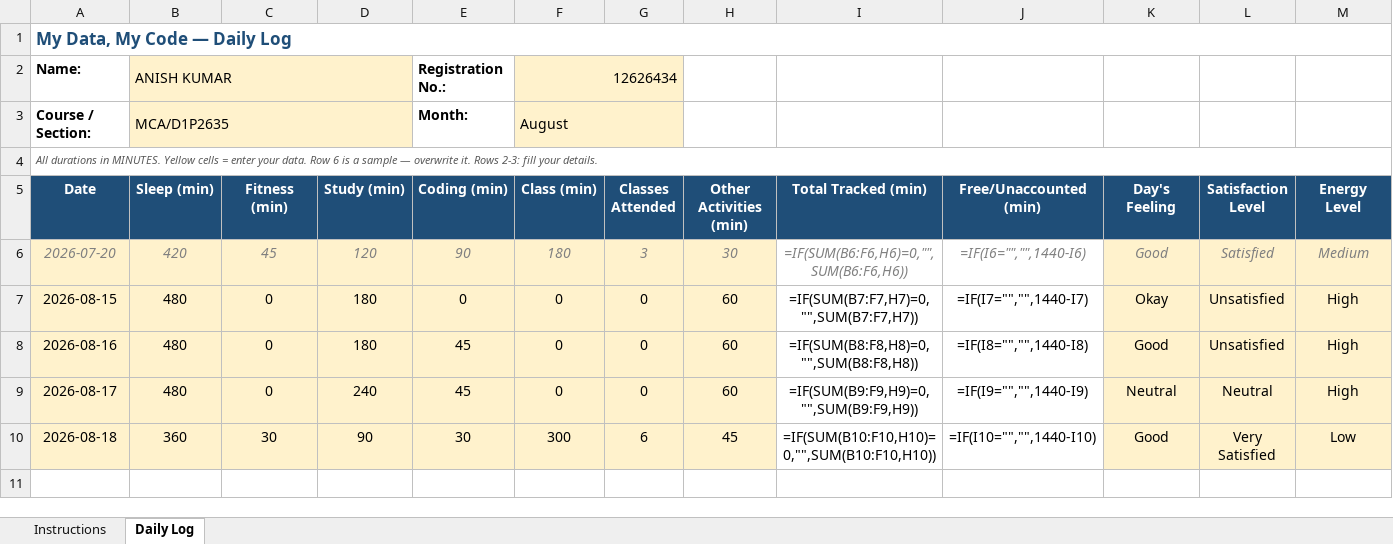
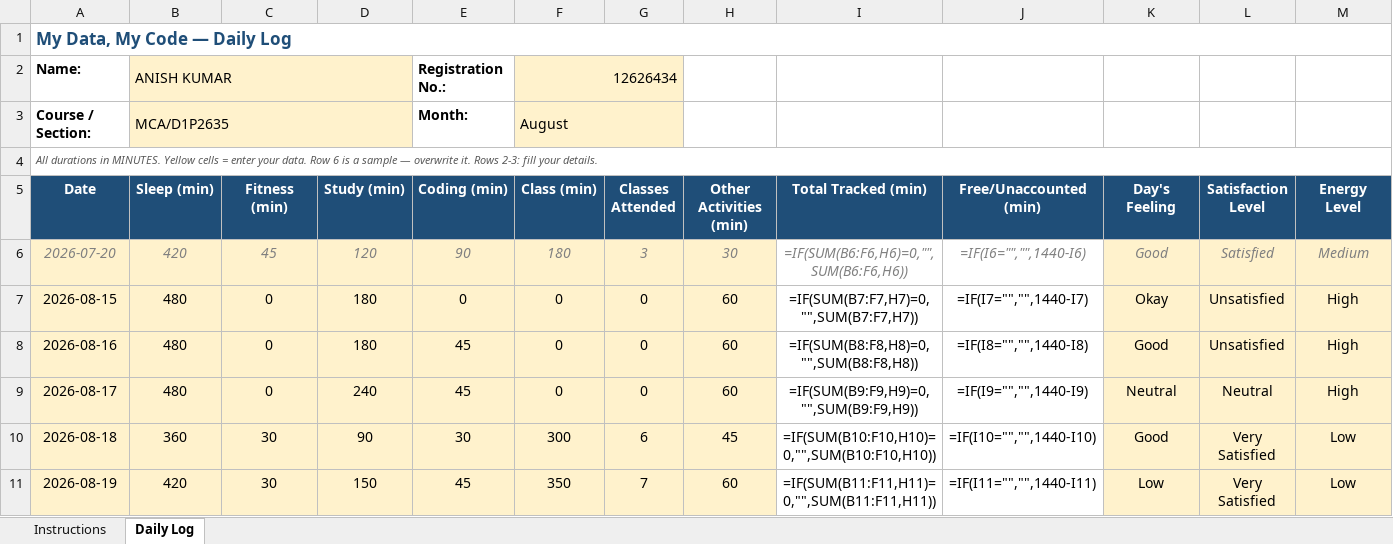
Before and after one commit to anishmm098/python_minor_project_1, an Excel workbook: 12626434.xlsx, sheet Daily Log, drawn as a sheet; only a part is shown; values as stored, in another font and other column widths than the file's, no borders; formulas without a stored value are shown as written; conditional formats not drawn; rows hold the shown columns only; the diff names each change by its address in the sheet, - before the commit and + after, or states it on an @@ line.

Commit message:
Update 12626434.xlsx - 19 August 2026

```diff
--- a/12626434.xlsx (sheet Daily Log)
+++ b/12626434.xlsx (sheet Daily Log)
+row 11: 2026-08-19 | 420 | 30 | 150 | 45 | 350 | 7 | 60 | =IF(SUM(B11:F11,H11)=0,"",SUM(B11:F11,H11)) | =IF(I11="","",1440-I11) | Low | Very Satisfied | Low
```
